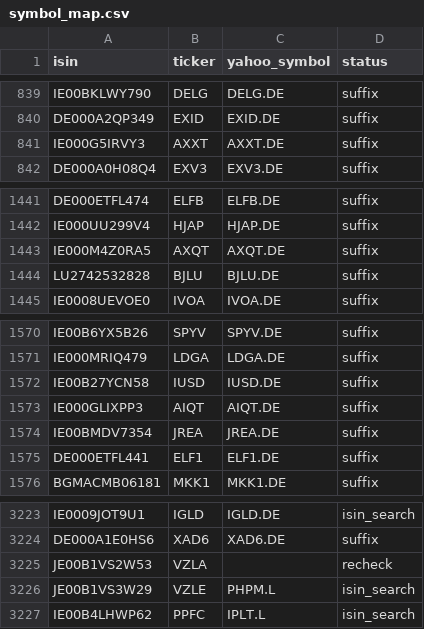
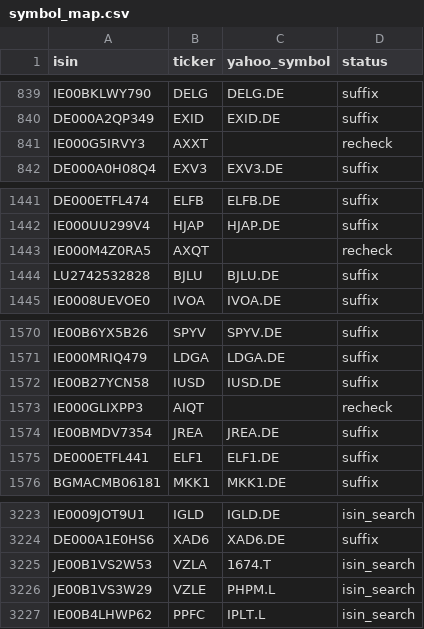
Before and after one commit to pedrochiarantano/convest-etf-monitor, a CSV file: data/symbol_map.csv, drawn as a sheet; only a part is shown, gaps mark what is left out.

```diff
--- a/data/symbol_map.csv
+++ b/data/symbol_map.csv
@@ -840,3 +840,3 @@ IE00BKLWY790,DELG,DELG.DE,suffix
 DE000A2QP349,EXID,EXID.DE,suffix
-IE000G5IRVY3,AXXT,AXXT.DE,suffix
+IE000G5IRVY3,AXXT,,recheck
 DE000A0H08Q4,EXV3,EXV3.DE,suffix
@@ -1442,3 +1442,3 @@ DE000ETFL474,ELFB,ELFB.DE,suffix
 IE000UU299V4,HJAP,HJAP.DE,suffix
-IE000M4Z0RA5,AXQT,AXQT.DE,suffix
+IE000M4Z0RA5,AXQT,,recheck
 LU2742532828,BJLU,BJLU.DE,suffix
@@ -1572,3 +1572,3 @@ IE000MRIQ479,LDGA,LDGA.DE,suffix
 IE00B27YCN58,IUSD,IUSD.DE,suffix
-IE000GLIXPP3,AIQT,AIQT.DE,suffix
+IE000GLIXPP3,AIQT,,recheck
 IE00BMDV7354,JREA,JREA.DE,suffix
@@ -3224,3 +3224,3 @@ IE0009JOT9U1,IGLD,IGLD.DE,isin_search
 DE000A1E0HS6,XAD6,XAD6.DE,suffix
-JE00B1VS2W53,VZLA,,recheck
+JE00B1VS2W53,VZLA,1674.T,isin_search
 JE00B1VS3W29,VZLE,PHPM.L,isin_search
```
Also changed, not shown: 3 other files.
